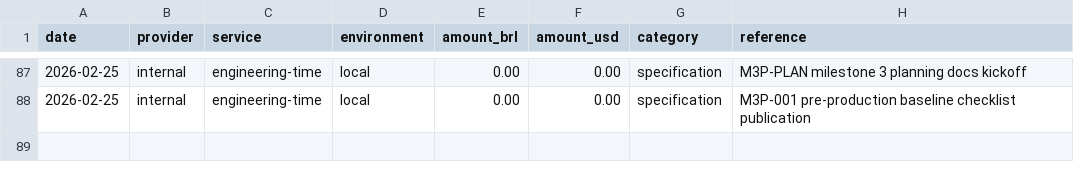
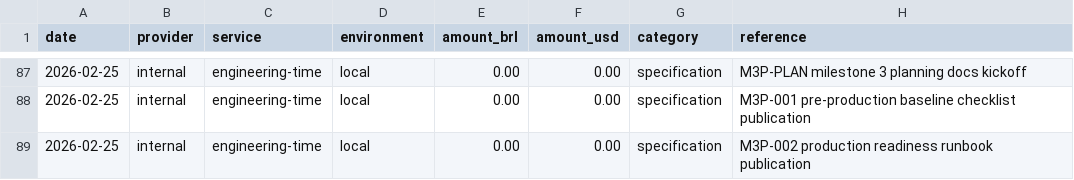
Before and after one commit to lucasricardolebre1984/SaaS, a CSV file: .specs/project/costlog.csv, drawn as a sheet; only a part is shown, gaps mark what is left out; the diff names each change by its address in the sheet, - before the commit and + after, or states it on an @@ line.

```diff
--- a/.specs/project/costlog.csv
+++ b/.specs/project/costlog.csv
+row 89: 2026-02-25 | internal | engineering-time | local | 0.00 | 0.00 | specification | M3P-002 production readiness runbook publication
```
Also changed, not shown: .specs/project/worklog.csv, 3 other files.
